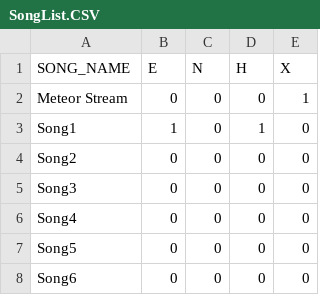
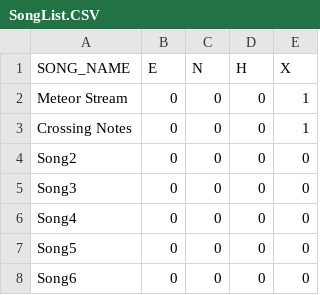
Before and after one commit to snlim00/Overlap, a CSV file: Assets/Levels/Resources/SongList.CSV, drawn as a sheet; only a part is shown; removed rows and columns are numbered as before the commit, all else as after; the diff names each change by its address in the sheet, - before the commit and + after, or states it on an @@ line.

```diff
--- a/Assets/Levels/Resources/SongList.CSV
+++ b/Assets/Levels/Resources/SongList.CSV
-row 3: Song1 | 1 | 0 | 1 | 0
+row 3: Crossing Notes | 0 | 0 | 0 | 1
```
Also changed, not shown: Assets/Levels/MeteorStream/Resources/MeteorStream_X.CSV, 23 other files.
